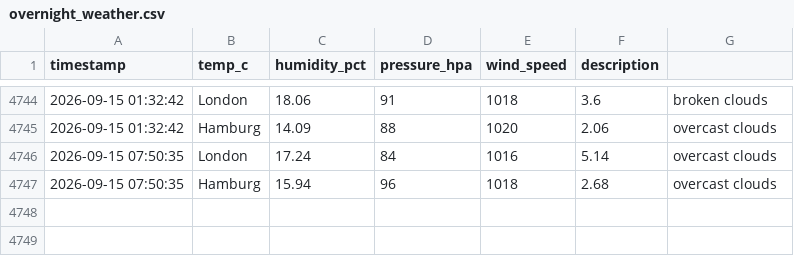
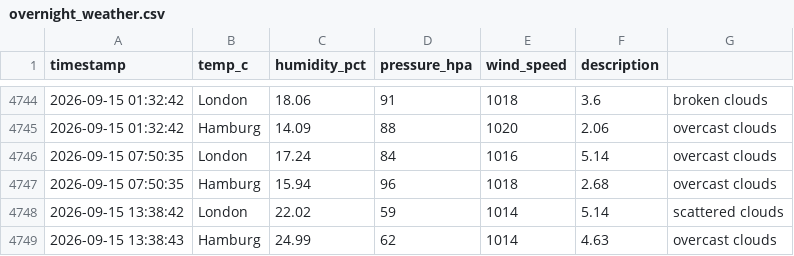
Before and after one commit to vulevu228/WeatherTracker, a CSV file: overnight_weather.csv, drawn as a sheet; only a part is shown, gaps mark what is left out.

Commit message:
update data

```diff
--- a/overnight_weather.csv
+++ b/overnight_weather.csv
@@ -4747 +4747,3 @@ timestamp,temp_c,humidity_pct,pressure_hpa,wind_speed,description,
 2026-09-15 07:50:35,Hamburg,15.94,96,1018,2.68,overcast clouds
+2026-09-15 13:38:42,London,22.02,59,1014,5.14,scattered clouds
+2026-09-15 13:38:43,Hamburg,24.99,62,1014,4.63,overcast clouds
```
